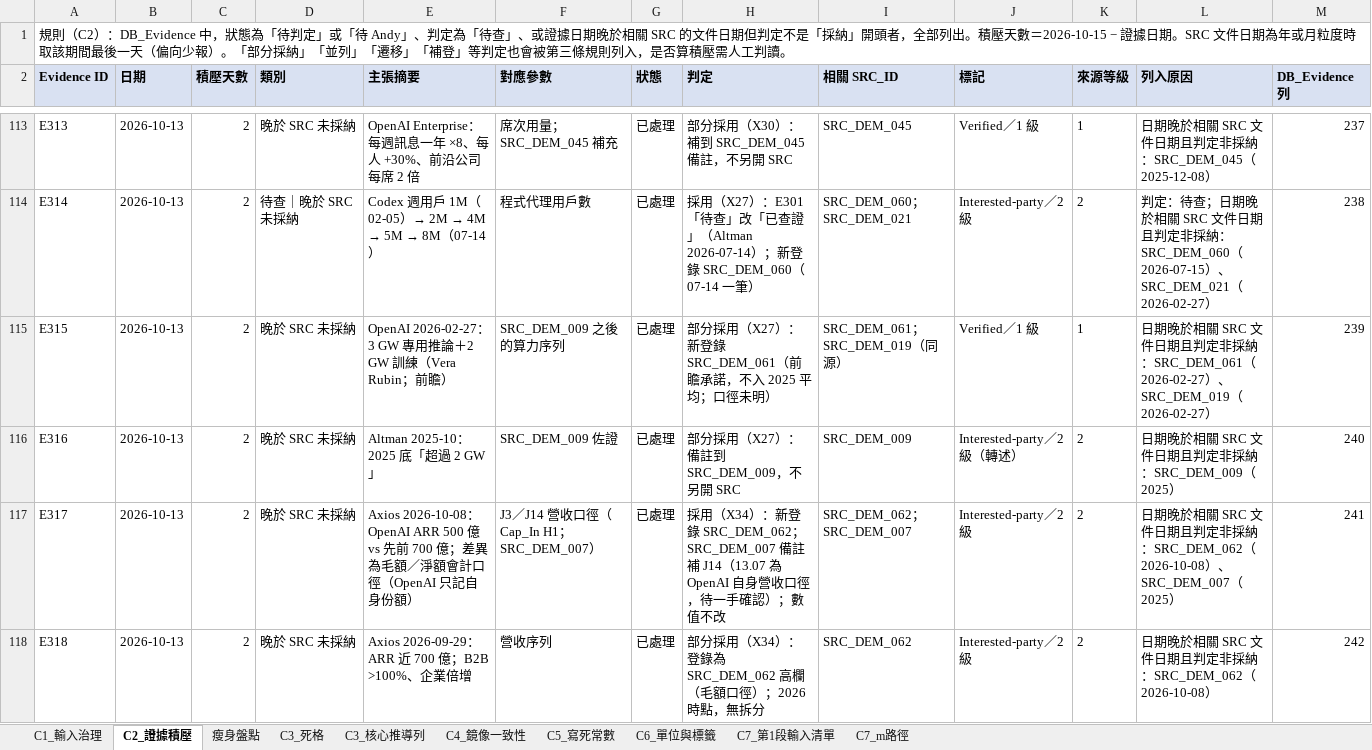
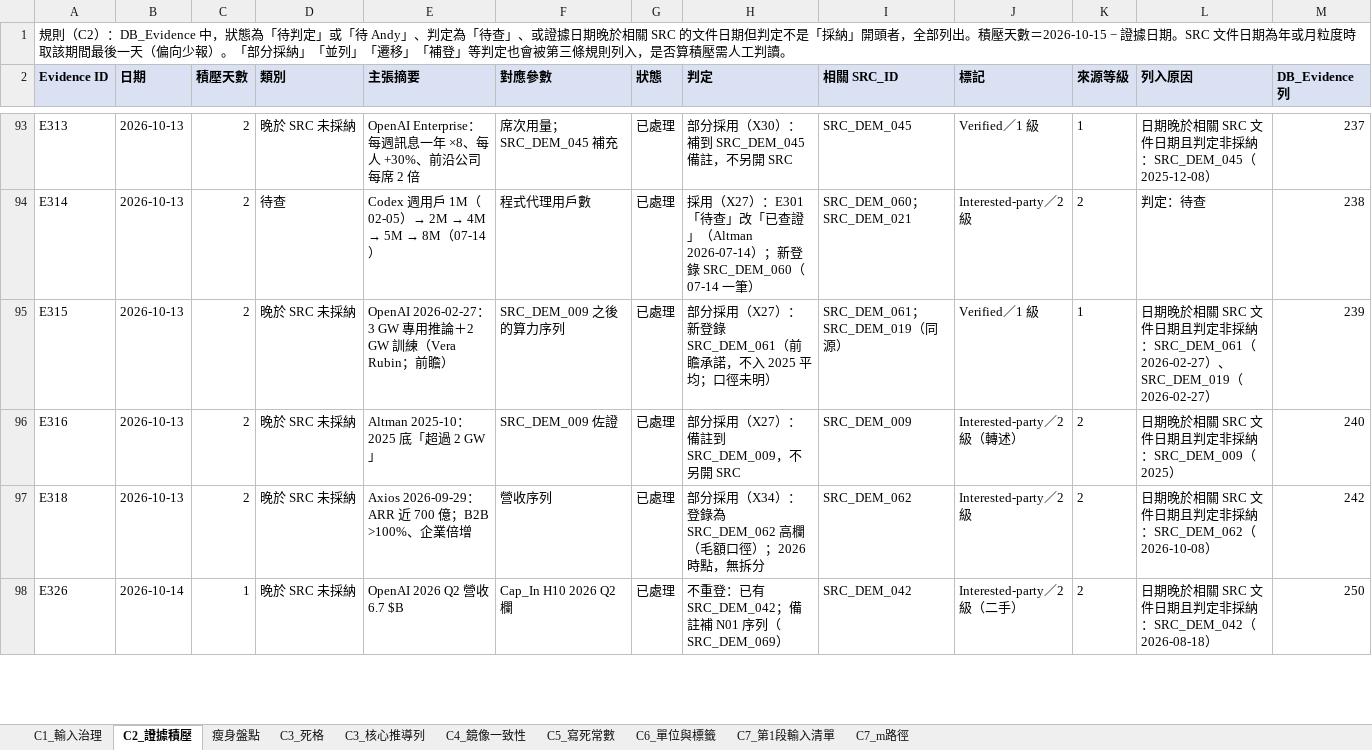
Before and after one commit to YinchenChang/Tokenomics, an Excel workbook: docs/reports/20261015_稽核0_明細.xlsx, sheet C2_證據積壓, drawn as a sheet; only a part is shown, gaps mark what is left out; the shorter side is filled out with more unchanged rows; values as stored, in another font and other column widths than the file's, no borders; removed rows and columns are numbered as before the commit, all else as after; the diff covers the shown part only; the diff names each change by its address in the sheet, - before the commit and + after, or states it on an @@ line.

```diff
--- a/docs/reports/20261015_稽核0_明細.xlsx (sheet C2_證據積壓)
+++ b/docs/reports/20261015_稽核0_明細.xlsx (sheet C2_證據積壓)
-D94 (類別): 待查｜晚於 SRC 未採納
+D94 (類別): 待查
-L94 (列入原因): 判定：待查；日期晚於相關 SRC 文件日期且判定非採納：SRC_DEM_060（2026-07-15）、SRC_DEM_021（2026-02-27）
+L94 (列入原因): 判定：待查
-row 117: E317 | 2026-10-13 | 2 | 晚於 SRC 未採納 | Axios 2026-10-08：OpenAI ARR 500 億 vs 先前 700 億；差異為毛額／淨額會計口徑（OpenAI 只記自身份額） | J3／J14 營收口徑（Cap_In H1；SRC_DEM_007） | 已處理 | 採用（X34）：新登錄 SRC_DEM_062；SRC_DEM_007 備註補 J14（13.07 為 OpenAI 自身營收口徑，待一手確認）；數值不改 | SRC_DEM_062；SRC_DEM_007 | Interested-party／2 級 | 2 | 日期晚於相關 SRC 文件日期且判定非採納：SRC_DEM_062（2026-10-08）、SRC_DEM_007（2025） | 241
```
Also changed, not shown: 26 removed rows elsewhere in this sheet, 3 other files.
